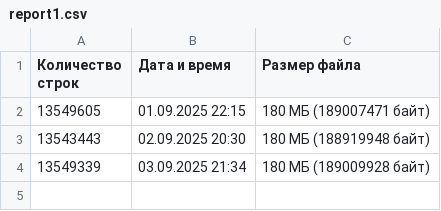
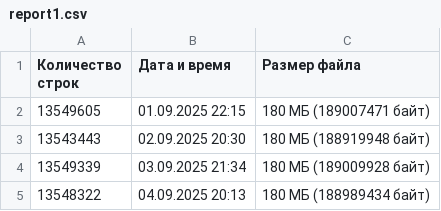
Before and after one commit to mayton3/geneticAlgorithmBackup, a CSV file: report1.csv, drawn as a sheet.

```diff
--- a/report1.csv
+++ b/report1.csv
@@ -4 +4,2 @@
 13549339,03.09.2025 21:34,180 МБ (189009928 байт)
+13548322,04.09.2025 20:13,180 МБ (188989434 байт)
```
Also changed, not shown: report2.csv, report3.csv, 1 other file.
